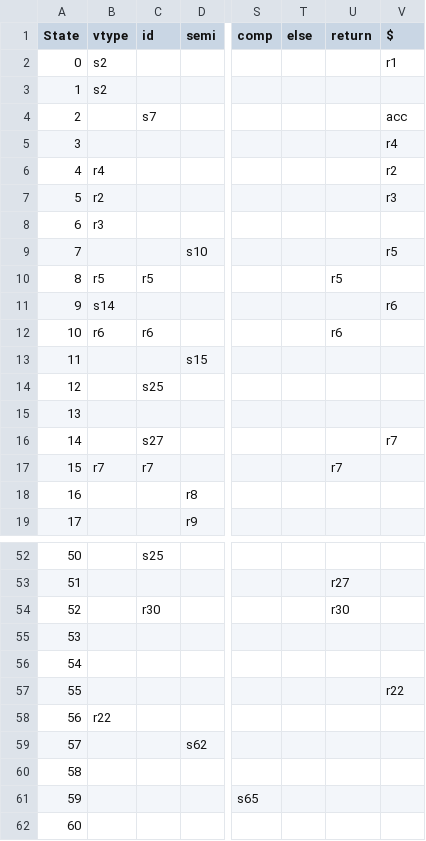
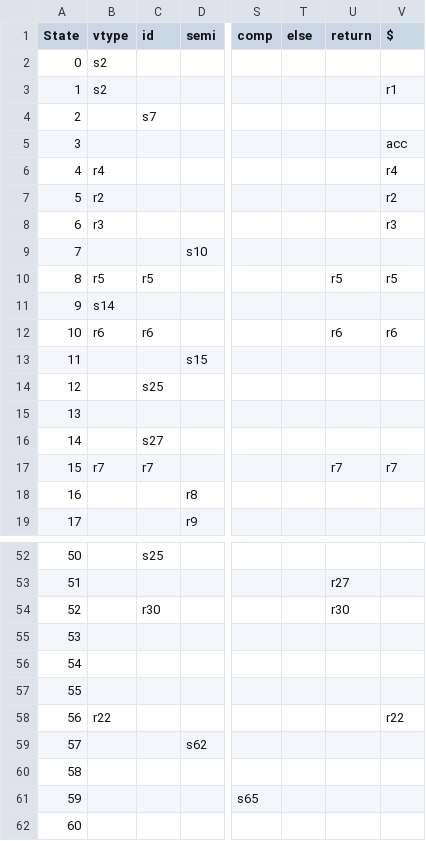
Before and after one commit to tuke307/cau-simplified-c-compiler, a CSV file: files/lr_table_action.csv, drawn as a sheet; only a part is shown, gaps mark what is left out; addresses are those after the commit; the diff names each change by its address in the sheet, - before the commit and + after, or states it on an @@ line.

Commit message:
Refactor parsing logic to improve efficiency and readability

```diff
--- a/files/lr_table_action.csv
+++ b/files/lr_table_action.csv
@@ row 3 moved to row 2: 0 @@
@@ column A (State) renumbered in row 3 @@
-V4 ($): acc
+V4 ($): (empty)
-V5 ($): r4
+V5 ($): acc
-V6 ($): r2
+V6 ($): r4
-V7 ($): r3
+V7 ($): r2
-V8 ($): (empty)
+V8 ($): r3
-V9 ($): r5
+V9 ($): (empty)
-V10 ($): (empty)
+V10 ($): r5
-V11 ($): r6
+V11 ($): (empty)
-V12 ($): (empty)
+V12 ($): r6
-V16 ($): r7
+V16 ($): (empty)
-V17 ($): (empty)
+V17 ($): r7
-V57 ($): r22
+V57 ($): (empty)
-V58 ($): (empty)
+V58 ($): r22
```
